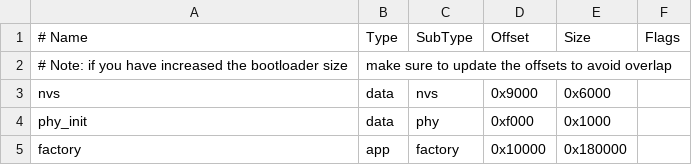
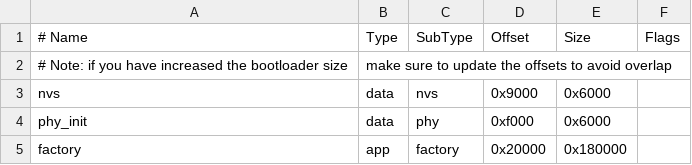
Before and after one commit to nyumaya/nyumaya_esp32_s3_box, a CSV file: examples/demo/partitions.csv, drawn as a sheet.

Commit message:
Initial working example
Seperate Microphone Capture and Feature extraction into seperate thread
to avoid loosing audio samples.

Add skdconfig.defaults

```diff
--- a/examples/demo/partitions.csv
+++ b/examples/demo/partitions.csv
@@ -3,3 +3,3 @@
 nvs,      data, nvs,     0x9000,  0x6000,
-phy_init, data, phy,     0xf000,  0x1000,
-factory,  app,  factory, 0x10000, 0x180000,
+phy_init, data, phy,     0xf000,  0x6000,
+factory,  app,  factory, 0x20000, 0x180000,
```
Also changed, not shown: 8 other files.
